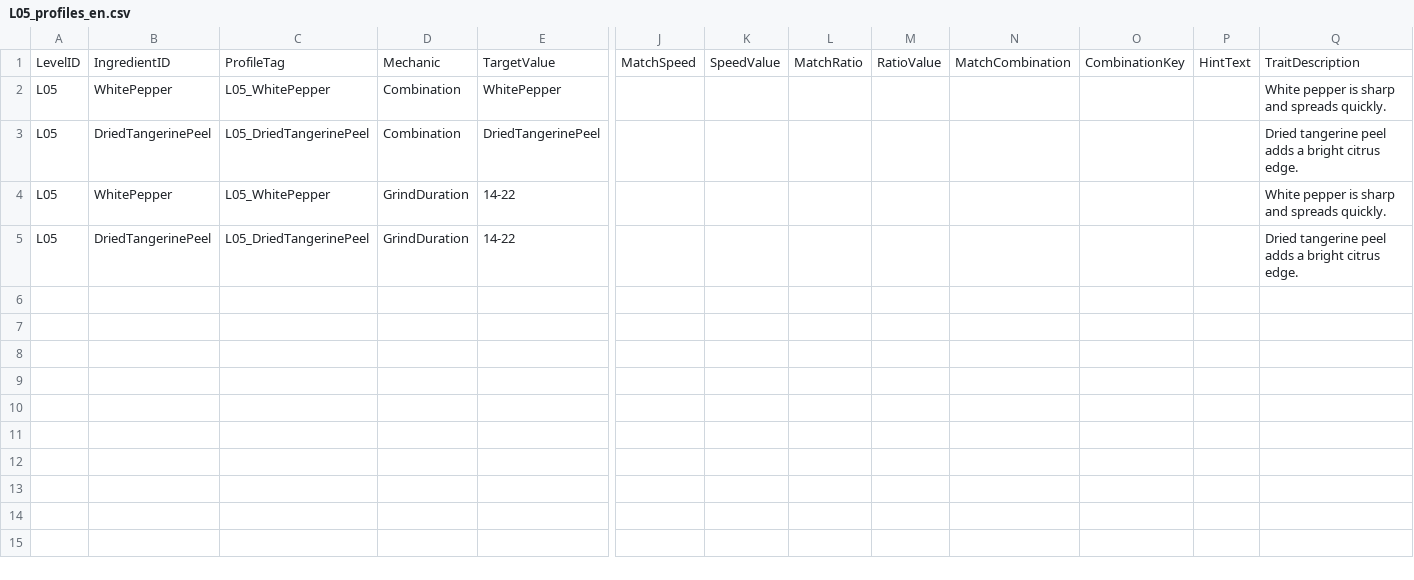
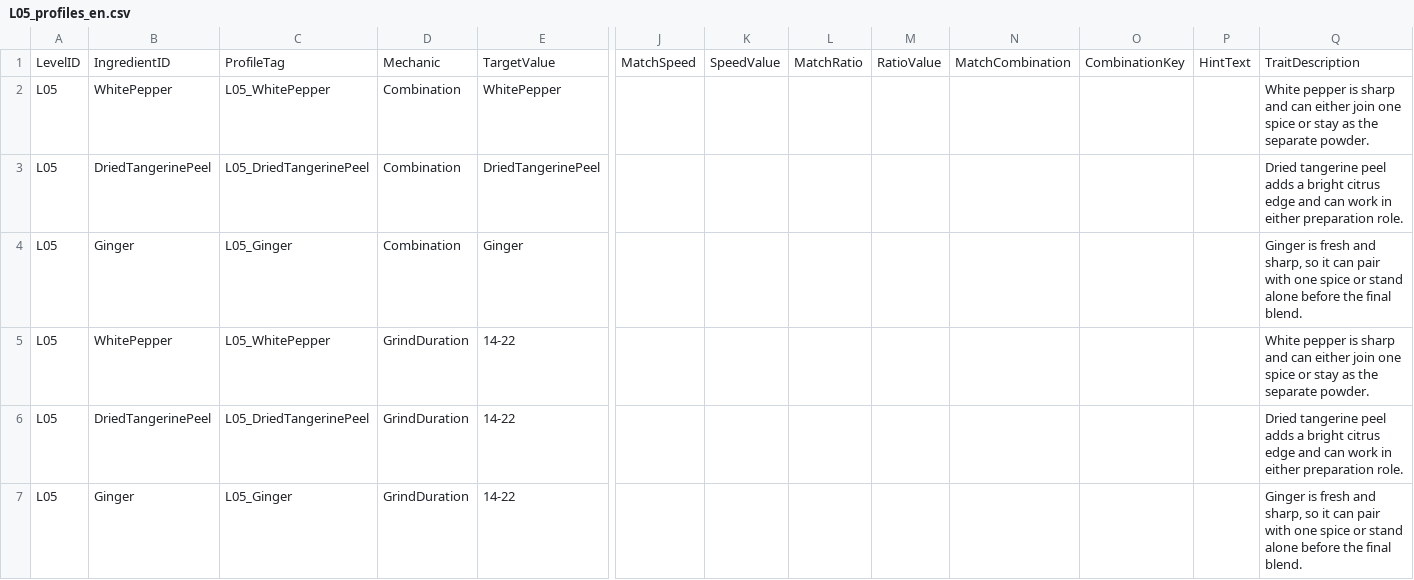
Before and after one commit to Joycceeii/Project2, a CSV file: Assets/Data/DesignTables/English/LevelProfiles/L05_profiles_en.csv, drawn as a sheet; only a part is shown, gaps mark what is left out; addresses are those after the commit; rows hold the shown columns only; the diff names each change by its address in the sheet, - before the commit and + after, or states it on an @@ line.

```diff
--- a/Assets/Data/DesignTables/English/LevelProfiles/L05_profiles_en.csv
+++ b/Assets/Data/DesignTables/English/LevelProfiles/L05_profiles_en.csv
-Q2: …sharp and spreads quickly.
+Q2: …sharp and can either join one spice or stay as the separate powder.
-Q3: …bright citrus edge.
+Q3: …bright citrus edge and can work in either preparation role.
+row 4: L05 | Ginger | L05_Ginger | Combination | Ginger |  |  |  |  |  |  |  | Ginger is fresh and sharp, so it can pair with one spice or stand alone before the final blend.
-Q5: …sharp and spreads quickly.
+Q5: …sharp and can either join one spice or stay as the separate powder.
-Q6: …bright citrus edge.
+Q6: …bright citrus edge and can work in either preparation role.
+row 7: L05 | Ginger | L05_Ginger | GrindDuration | 14-22 |  |  |  |  |  |  |  | Ginger is fresh and sharp, so it can pair with one spice or stand alone before the final blend.
```
Also changed, not shown: Assets/Data/DesignTables/English/LevelProfiles/L08_profiles_en.csv, Assets/Data/DesignTables/English/LevelProfiles/L09_profiles_en.csv, 45 other files.
